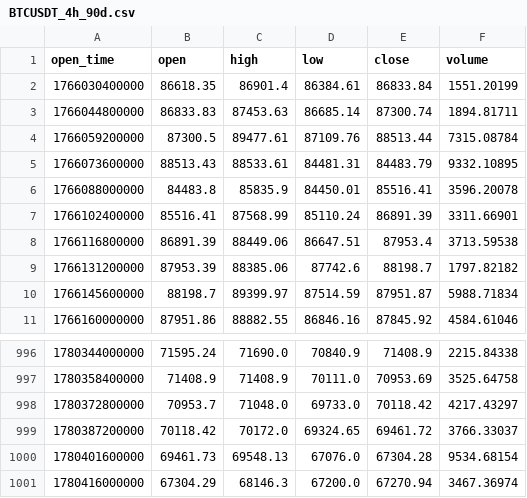
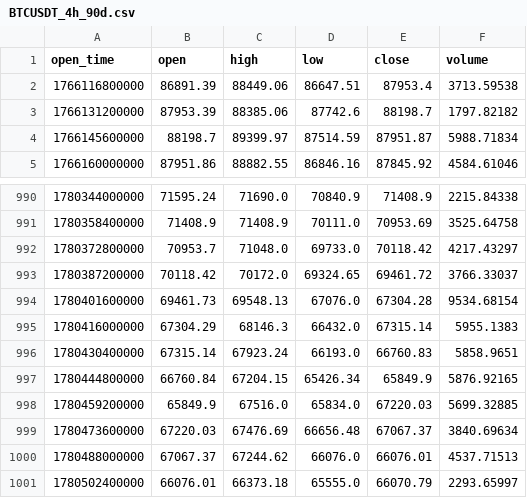
Before and after one commit to patrascuandtei1809-cell/Fix-Last-Time, a CSV file: trading/data/backtest/BTCUSDT_4h_90d.csv, drawn as a sheet; only a part is shown, gaps mark what is left out.

```diff
--- a/trading/data/backtest/BTCUSDT_4h_90d.csv
+++ b/trading/data/backtest/BTCUSDT_4h_90d.csv
@@ -1,8 +1,2 @@
 open_time,open,high,low,close,volume
-1766030400000,86618.35,86901.4,86384.61,86833.84,1551.20199
-1766044800000,86833.83,87453.63,86685.14,87300.74,1894.81711
-1766059200000,87300.5,89477.61,87109.76,88513.44,7315.08784
-1766073600000,88513.43,88533.61,84481.31,84483.79,9332.10895
-1766088000000,84483.8,85835.9,84450.01,85516.41,3596.20078
-1766102400000,85516.41,87568.99,85110.24,86891.39,3311.66901
 1766116800000,86891.39,88449.06,86647.51,87953.4,3713.59538
@@ -1000,2 +994,8 @@ open_time,open,high,low,close,volume
 1780401600000,69461.73,69548.13,67076.0,67304.28,9534.68154
-1780416000000,67304.29,68146.3,67200.0,67270.94,3467.36974
+1780416000000,67304.29,68146.3,66432.0,67315.14,5955.1383
+1780430400000,67315.14,67923.24,66193.0,66760.83,5858.9651
+1780444800000,66760.84,67204.15,65426.34,65849.9,5876.92165
+1780459200000,65849.9,67516.0,65834.0,67220.03,5699.32885
+1780473600000,67220.03,67476.69,66656.48,67067.37,3840.69634
+1780488000000,67067.37,67244.62,66076.0,66076.01,4537.71513
+1780502400000,66076.01,66373.18,65555.0,66070.79,2293.65997
```
Also changed, not shown: trading/data/backtest/BTCUSDT_1h_90d.csv, trading/data/backtest/ETHUSDT_1h_90d.csv, 34 other files.
